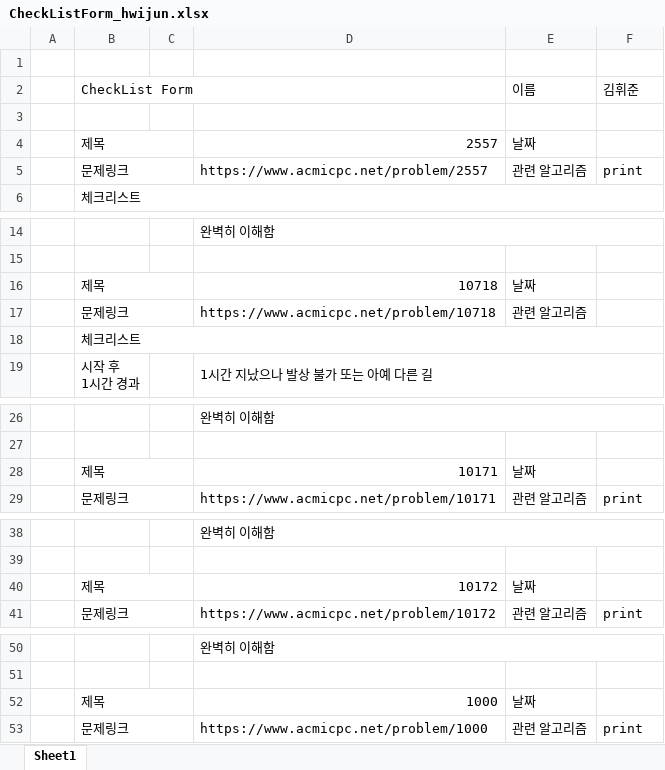
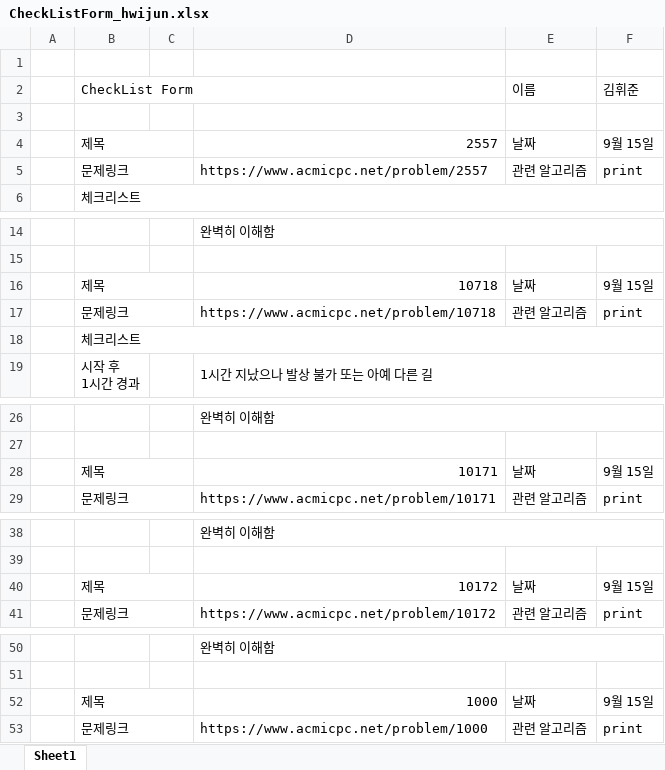
Before and after one commit to Study-Algorithm/algorithm-study, an Excel workbook: hwijunkim/1step_print/CheckListForm_hwijun.xlsx, sheet Sheet1, drawn as a sheet; only a part is shown, gaps mark what is left out; values as stored, in another font and other column widths than the file's, no cell formats; the diff covers the shown part only; the diff names each change by its address in the sheet, - before the commit and + after, or states it on an @@ line.

```diff
--- a/hwijunkim/1step_print/CheckListForm_hwijun.xlsx (sheet Sheet1)
+++ b/hwijunkim/1step_print/CheckListForm_hwijun.xlsx (sheet Sheet1)
-F4 (김휘준): (empty)
+F4 (김휘준): 9월 15일
-F16 (김휘준): (empty)
+F16 (김휘준): 9월 15일
-F17 (김휘준): (empty)
+F17 (김휘준): print
-F28 (김휘준): (empty)
+F28 (김휘준): 9월 15일
-F40 (김휘준): (empty)
+F40 (김휘준): 9월 15일
-F52 (김휘준): (empty)
+F52 (김휘준): 9월 15일
```
Also changed, not shown: 6 edited cells elsewhere in this sheet, cell formats, 14 other files.
